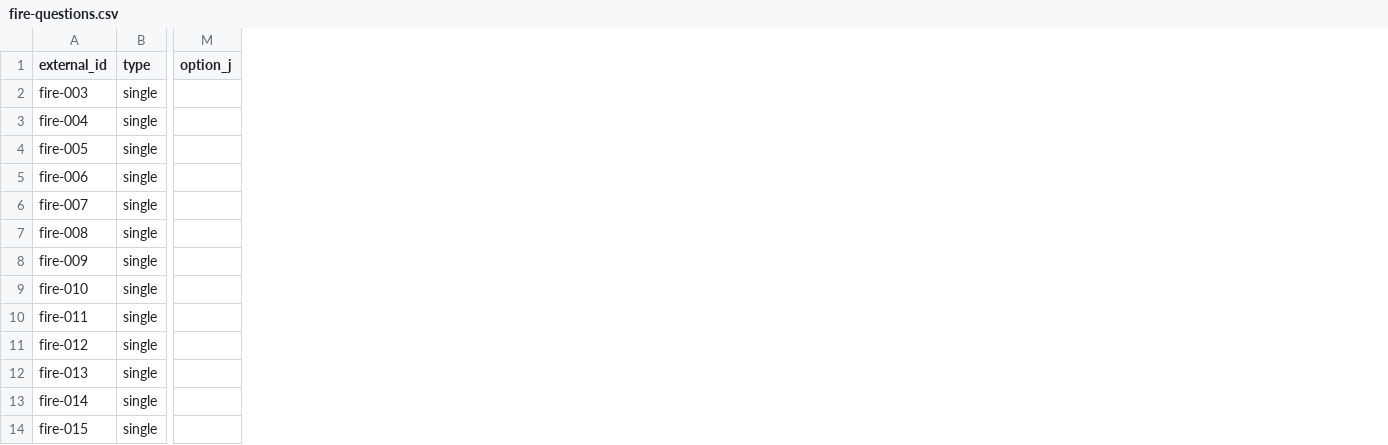
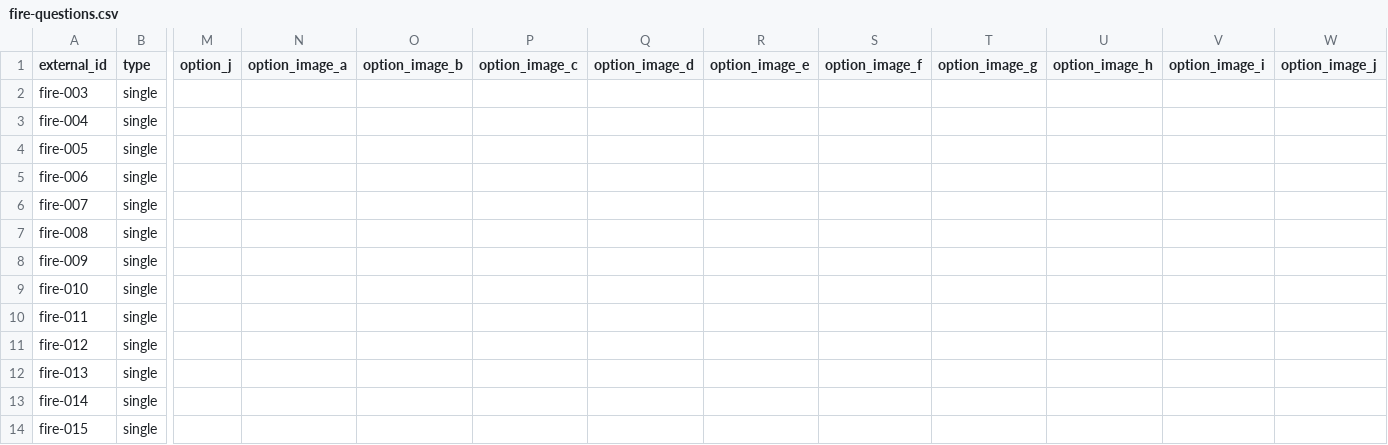
Before and after one commit to NeptunKid/T12-online-exams, a CSV file: docs/question-bank-drafts/fire-questions.csv, drawn as a sheet; only a part is shown, gaps mark what is left out; the diff names each change by its address in the sheet, - before the commit and + after, or states it on an @@ line.

```diff
--- a/docs/question-bank-drafts/fire-questions.csv
+++ b/docs/question-bank-drafts/fire-questions.csv
+column N (option_image_a), empty
+column O (option_image_b), empty
+column P (option_image_c), empty
+column Q (option_image_d), empty
+column R (option_image_e), empty
+column S (option_image_f), empty
+column T (option_image_g), empty
+column U (option_image_h), empty
+column V (option_image_i), empty
+column W (option_image_j), empty
```
Also changed, not shown: docs/question-bank-drafts/extraction-questions.csv, docs/question-bank-drafts/it-questions.csv, 24 other files.
